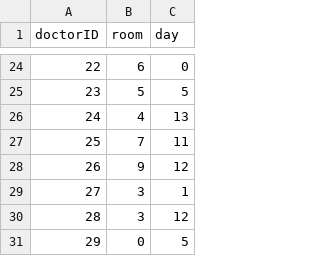
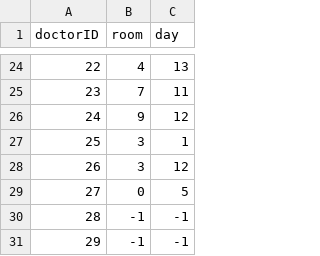
Before and after one commit to asd2q67/DALN-DR.Scheduling, a CSV file: instance-generator/Day-ol.csv, drawn as a sheet; only a part is shown, gaps mark what is left out; the diff covers the shown part only.

```diff
--- a/instance-generator/Day-ol.csv
+++ b/instance-generator/Day-ol.csv
@@ -24,8 +24,8 @@ doctorID,room,day
-22,6,0
-23,5,5
-24,4,13
-25,7,11
-26,9,12
-27,3,1
-28,3,12
-29,0,5
+22,4,13
+23,7,11
+24,9,12
+25,3,1
+26,3,12
+27,0,5
+28,-1,-1
+29,-1,-1
```
Also changed, not shown: 32 edited cells elsewhere in this file, instance-generator/Doctor.csv, solution.csv, 11 other files.
